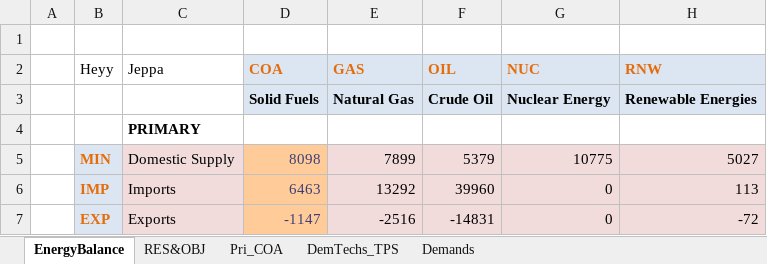
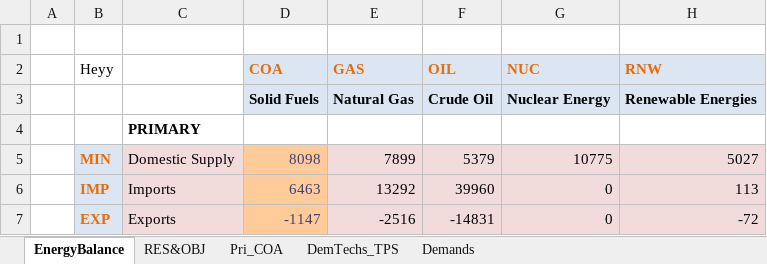
Before and after one commit to AdamVejstrup/Bachelor, an Excel workbook: VT_REG_PRI_V01.xlsx, sheet EnergyBalance, drawn as a sheet; only a part is shown; values as stored, in another font and other column widths than the file's, no borders; charts and pictures not drawn; the diff names each change by its address in the sheet, - before the commit and + after, or states it on an @@ line.

Commit message:
Update VT_REG_PRI_V01.xlsx

```diff
--- a/VT_REG_PRI_V01.xlsx (sheet EnergyBalance)
+++ b/VT_REG_PRI_V01.xlsx (sheet EnergyBalance)
-C2: Jeppa
+C2: (empty)
```
Also changed, not shown: charts or pictures.
